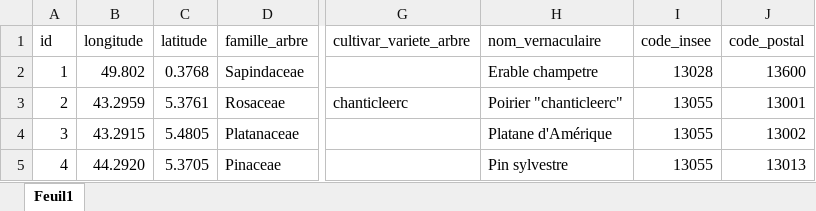
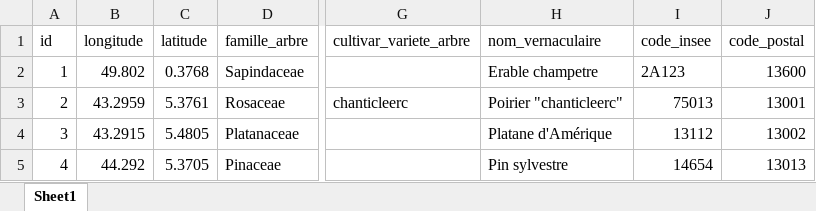
Before and after one commit to naturalsolutions/schema-arbre, an Excel workbook: exemple-valide.xlsx, sheet Sheet1, drawn as a sheet; only a part is shown, gaps mark what is left out; values as stored, in another font and other column widths than the file's, no cell formats; charts and pictures not drawn; the diff names each change by its address in the sheet, - before the commit and + after, or states it on an @@ line.

```diff
--- a/exemple-valide.xlsx (sheet Sheet1)
+++ b/exemple-valide.xlsx (sheet Sheet1)
-sheet tab: Feuil1
+sheet tab: Sheet1
-I2 (code_insee): 13028
+I2 (code_insee): 2A123
-I3 (code_insee): 13055
+I3 (code_insee): 75013
-I4 (code_insee): 13055
+I4 (code_insee): 13112
-B5 (longitude): 44.2920
+B5 (longitude): 44.292
-I5 (code_insee): 13055
+I5 (code_insee): 14654
```
Also changed, not shown: cell formats, formulas that keep their value, charts or pictures, 1 other file.
